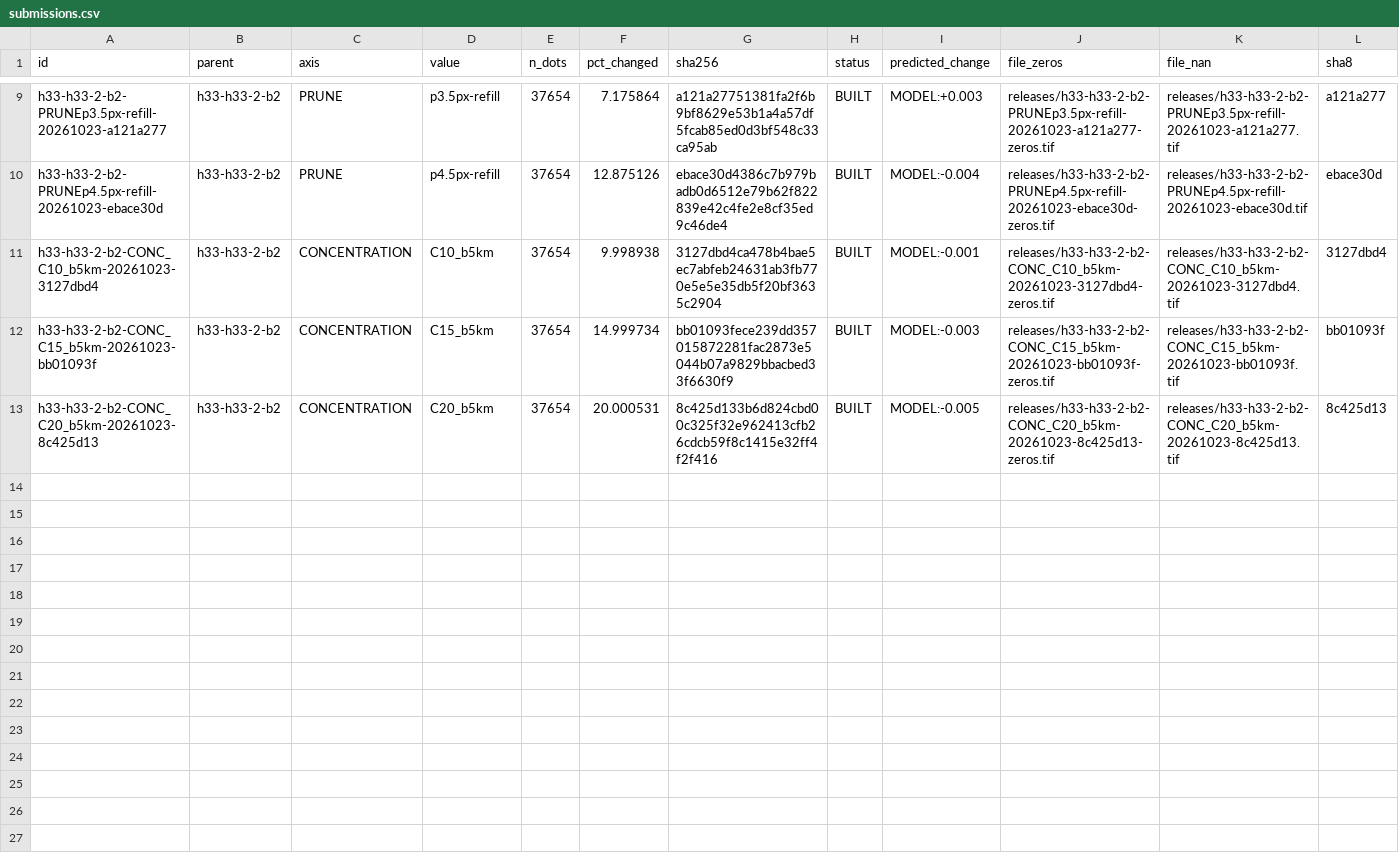
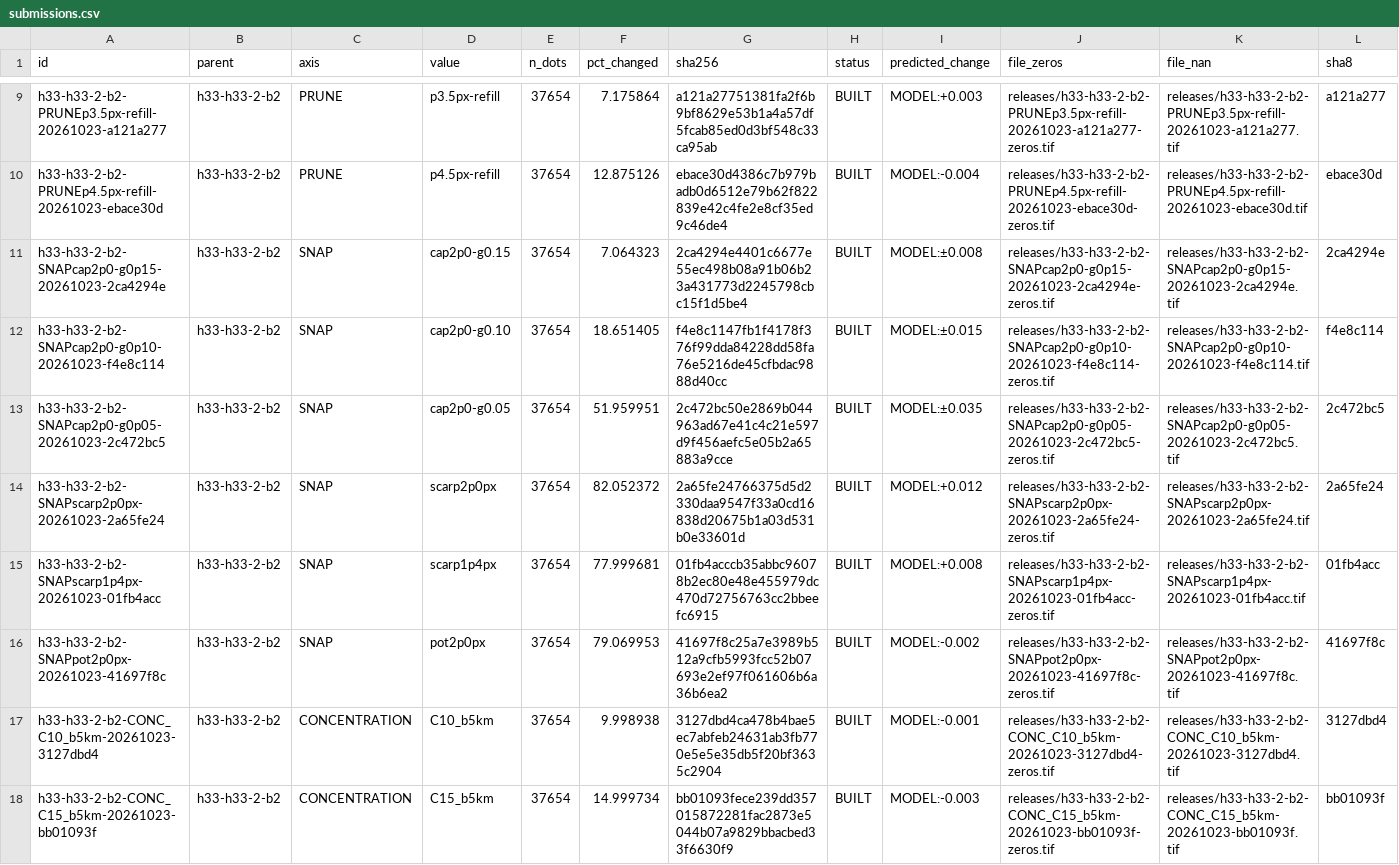
Before and after one commit to buffedlizard55-lab/GEMSDOE92, a CSV file: ledger/submissions.csv, drawn as a sheet; only a part is shown, gaps mark what is left out; the shorter side is filled out with more unchanged rows; rows hold the shown columns only; the diff names each change by its address in the sheet, - before the commit and + after, or states it on an @@ line.

Commit message:
Union the parallel SNAP session's ledger rows; log the cross-session mechanism finding
main received six SNAP rows after this branch was cut. Replacing the ledger
wholesale would have dropped them, so the CSV is unioned by id.

The SNAP session's positive SGMC PROXY deltas and this session's negative ones
are not in conflict: SNAP relocates dots inside the parent's 2.828 px minimum
spacing, CONCENTRATION replaces them onto the neighbours that Poisson-disk
thinning discarded. The randomised-block null pins that replacement tax at
-0.0124 at 20%, swamping the +0.002 the prior ordering buys.

Co-authored-by: arena-agent <297053741+arena-agent@users.noreply.github.com>

```diff
--- a/ledger/submissions.csv
+++ b/ledger/submissions.csv
+row 11: h33-h33-2-b2-SNAPcap2p0-g0p15-20261023-2ca4294e | h33-h33-2-b2 | SNAP | cap2p0-g0.15 | 37654 | 7.064323 | 2ca4294e4401c6677e55ec498b08a91b06b23a431773d2245798cbc15f1d5be4 | BUILT | MODEL:±0.008 | releases/h33-h33-2-b2-SNAPcap2p0-g0p15-20261023-2ca4294e-zeros.tif | releases/h33-h33-2-b2-SNAPcap2p0-g0p15-20261023-2ca4294e.tif | 2ca4294e
+row 12: h33-h33-2-b2-SNAPcap2p0-g0p10-20261023-f4e8c114 | h33-h33-2-b2 | SNAP | cap2p0-g0.10 | 37654 | 18.651405 | f4e8c1147fb1f4178f376f99dda84228dd58fa76e5216de45cfbdac9888d40cc | BUILT | MODEL:±0.015 | releases/h33-h33-2-b2-SNAPcap2p0-g0p10-20261023-f4e8c114-zeros.tif | releases/h33-h33-2-b2-SNAPcap2p0-g0p10-20261023-f4e8c114.tif | f4e8c114
+row 13: h33-h33-2-b2-SNAPcap2p0-g0p05-20261023-2c472bc5 | h33-h33-2-b2 | SNAP | cap2p0-g0.05 | 37654 | 51.959951 | 2c472bc50e2869b044963ad67e41c4c21e597d9f456aefc5e05b2a65883a9cce | BUILT | MODEL:±0.035 | releases/h33-h33-2-b2-SNAPcap2p0-g0p05-20261023-2c472bc5-zeros.tif | releases/h33-h33-2-b2-SNAPcap2p0-g0p05-20261023-2c472bc5.tif | 2c472bc5
+row 14: h33-h33-2-b2-SNAPscarp2p0px-20261023-2a65fe24 | h33-h33-2-b2 | SNAP | scarp2p0px | 37654 | 82.052372 | 2a65fe24766375d5d2330daa9547f33a0cd16838d20675b1a03d531b0e33601d | BUILT | MODEL:+0.012 | releases/h33-h33-2-b2-SNAPscarp2p0px-20261023-2a65fe24-zeros.tif | releases/h33-h33-2-b2-SNAPscarp2p0px-20261023-2a65fe24.tif | 2a65fe24
+row 15: h33-h33-2-b2-SNAPscarp1p4px-20261023-01fb4acc | h33-h33-2-b2 | SNAP | scarp1p4px | 37654 | 77.999681 | 01fb4acccb35abbc96078b2ec80e48e455979dc470d72756763cc2bbeefc6915 | BUILT | MODEL:+0.008 | releases/h33-h33-2-b2-SNAPscarp1p4px-20261023-01fb4acc-zeros.tif | releases/h33-h33-2-b2-SNAPscarp1p4px-20261023-01fb4acc.tif | 01fb4acc
+row 16: h33-h33-2-b2-SNAPpot2p0px-20261023-41697f8c | h33-h33-2-b2 | SNAP | pot2p0px | 37654 | 79.069953 | 41697f8c25a7e3989b512a9cfb5993fcc52b07693e2ef97f061606b6a36b6ea2 | BUILT | MODEL:-0.002 | releases/h33-h33-2-b2-SNAPpot2p0px-20261023-41697f8c-zeros.tif | releases/h33-h33-2-b2-SNAPpot2p0px-20261023-41697f8c.tif | 41697f8c
```
Also changed, not shown: 2 other files.
